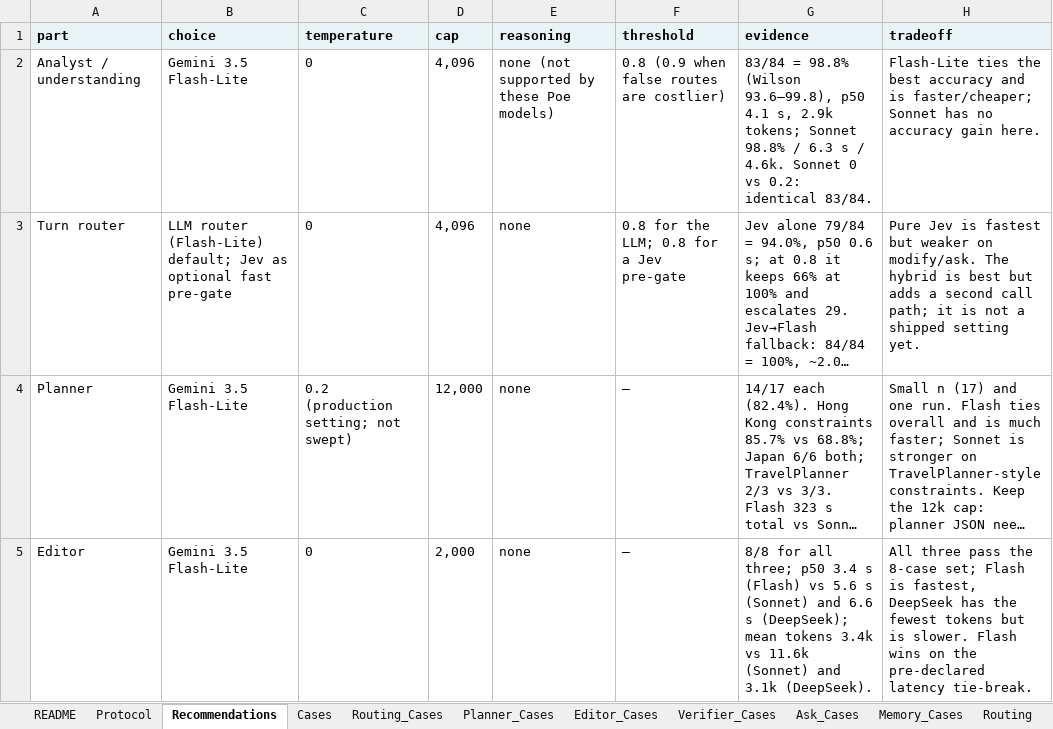
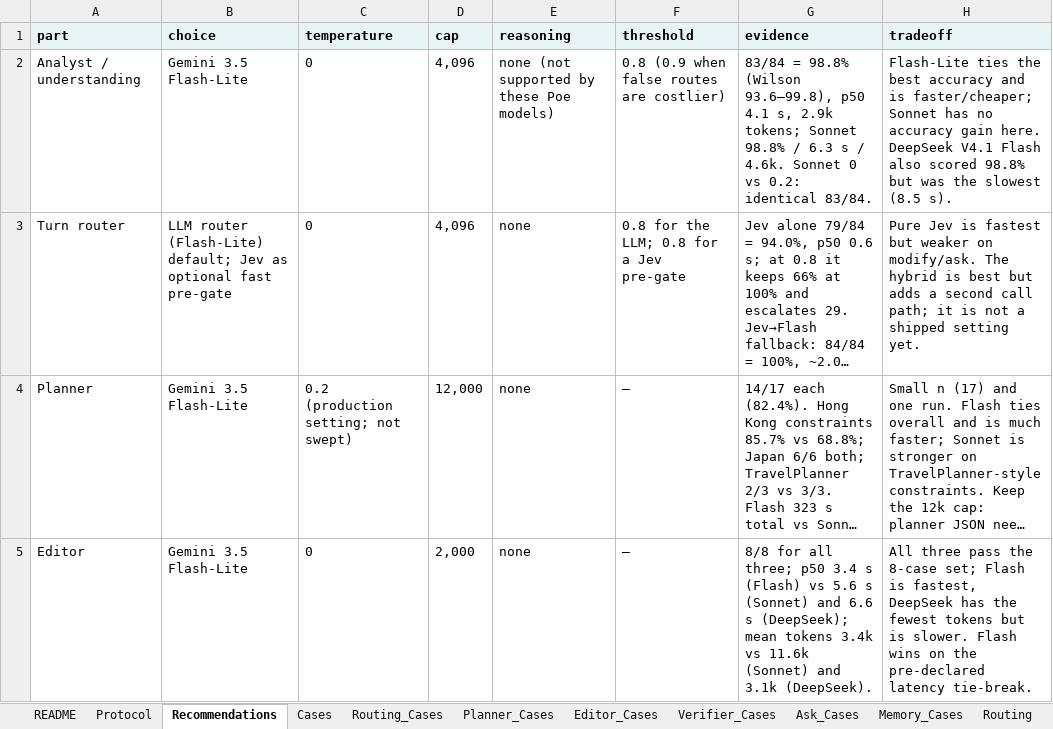
Before and after one commit to bryanch0430-web/Pathfinder, an Excel workbook: docs/eval-artifacts/v5-model-study/v5_model_study.xlsx, sheet Recommendations, drawn as a sheet; only a part is shown; long unchanged cells end in …; values as stored, in another font and other column widths than the file's, no borders; the diff names each change by its address in the sheet, - before the commit and + after, or states it on an @@ line.

Commit message:
eval: add DeepSeek V4.1 Flash routing result

```diff
--- a/docs/eval-artifacts/v5-model-study/v5_model_study.xlsx (sheet Recommendations)
+++ b/docs/eval-artifacts/v5-model-study/v5_model_study.xlsx (sheet Recommendations)
-H2 (tradeoff): …gain here.
+H2 (tradeoff): …gain here. DeepSeek V4.1 Flash also scored 98.8% but was the slowest (8.5 s).
```
Also changed, not shown: sheet Routing_Cases, sheet Router_Gate, sheet Routing, sheet README, 22 other files.
